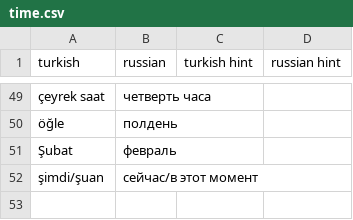
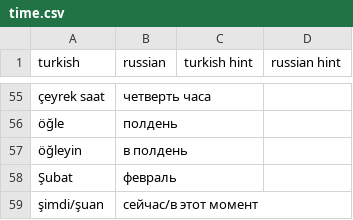
Before and after one commit to FadeevEgor/PracticeTurkish, a CSV file: CSV/time.csv, drawn as a sheet; only a part is shown, gaps mark what is left out; the diff covers the shown part only; the diff names each change by its address in the sheet, - before the commit and + after, or states it on an @@ line.

```diff
--- a/CSV/time.csv
+++ b/CSV/time.csv
+row 57: öğleyin | в полдень
```
Also changed, not shown: 6 added rows and 6 edited cells elsewhere in this file, CSV/verbs.csv, 2 other files.
